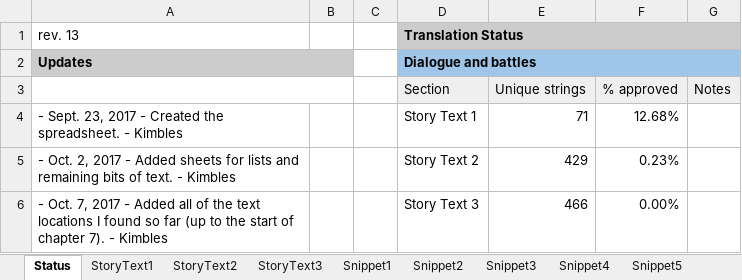
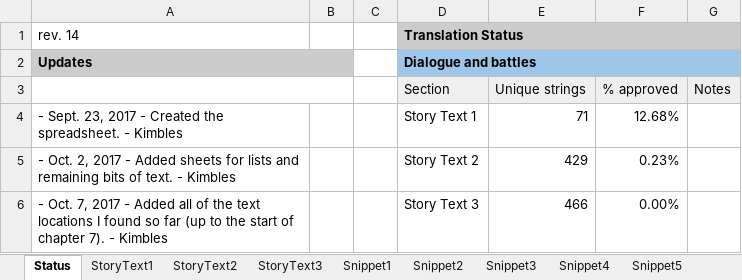
Before and after one commit to Medabots/medarot1_translation, an Excel workbook: sheet.xlsx, sheet Status, drawn as a sheet; only a part is shown; values as stored, in another font and other column widths than the file's, no borders; charts and pictures and conditional formats not drawn; the diff names each change by its address in the sheet, - before the commit and + after, or states it on an @@ line.

```diff
--- a/sheet.xlsx (sheet Status)
+++ b/sheet.xlsx (sheet Status)
-A1: rev. 13
+A1: rev. 14
```
Also changed, not shown: sheet StoryText3, sheet StoryText2, sheet BattleText, sheet StoryText1, sheet Snippet5, sheet Snippet1, 2 more sheets, charts or pictures, 1 other file.
